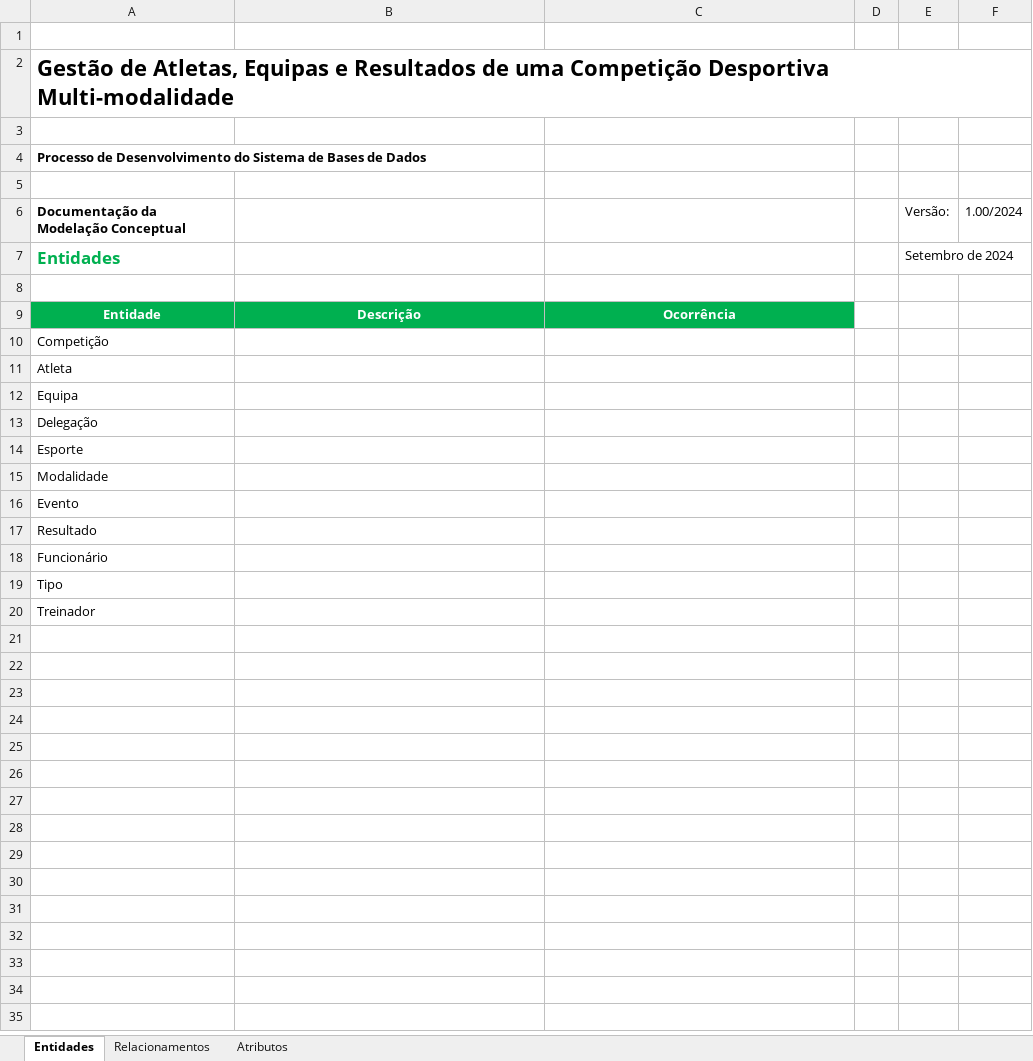
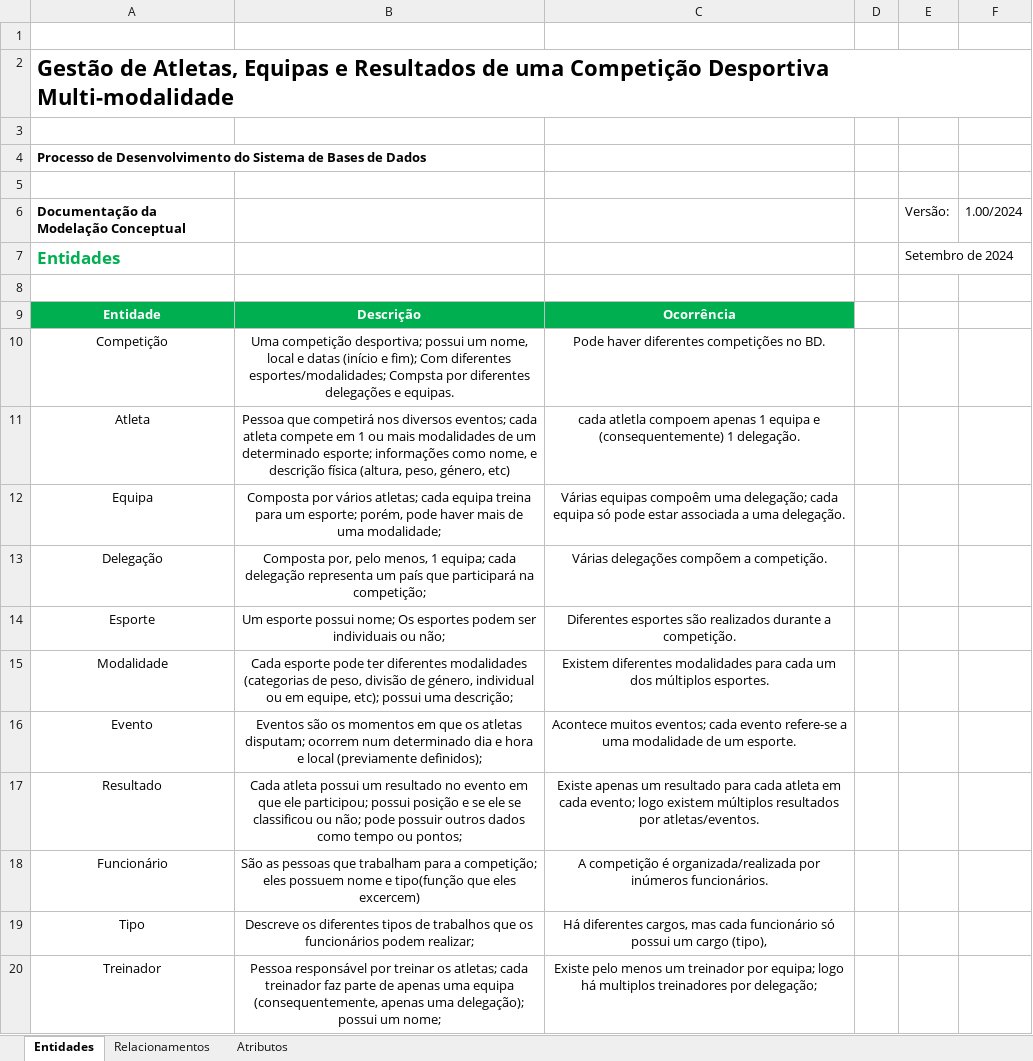
Before and after one commit to Johnny-LCC/Base_de_Dados-TP, an Excel workbook: DocumentacaoConceptual.xlsx, sheet Entidades, drawn as a sheet; values as stored, in another font and other column widths than the file's, no borders; the diff names each change by its address in the sheet, - before the commit and + after, or states it on an @@ line.

```diff
--- a/DocumentacaoConceptual.xlsx (sheet Entidades)
+++ b/DocumentacaoConceptual.xlsx (sheet Entidades)
-A10:A20 alignment: left
+A10:A20 alignment: center
-B10: (empty)
+B10: Uma competição desportiva; possui um nome, local e datas (início e fim); Com diferentes esportes/modalidades; Compsta por diferentes delegações e equipas.
-C10: (empty)
+C10: Pode haver diferentes competições no BD.
-B11: (empty)
+B11: Pessoa que competirá nos diversos eventos; cada atleta compete em 1 ou mais modalidades de um determinado esporte; informações como nome, e descrição física (altura, peso, género, etc)
-C11: (empty)
+C11: cada atletla compoem apenas 1 equipa e (consequentemente) 1 delegação.
-B12: (empty)
+B12: Composta por vários atletas; cada equipa treina para um esporte; porém, pode haver mais de uma modalidade;
-C12: (empty)
+C12: Várias equipas compoêm uma delegação; cada equipa só pode estar associada a uma delegação.
-B13: (empty)
+B13: Composta por, pelo menos, 1 equipa; cada delegação representa um país que participará na competição;
-C13: (empty)
+C13: Várias delegações compõem a competição.
-B14: (empty)
+B14: Um esporte possui nome; Os esportes podem ser individuais ou não;
-C14: (empty)
+C14: Diferentes esportes são realizados durante a competição.
-B15: (empty)
+B15: Cada esporte pode ter diferentes modalidades (categorias de peso, divisão de género, individual ou em equipe, etc); possui uma descrição;
-C15: (empty)
+C15: Existem diferentes modalidades para cada um dos múltiplos esportes.
-B16: (empty)
+B16: Eventos são os momentos em que os atletas disputam; ocorrem num determinado dia e hora e local (previamente definidos);
-C16: (empty)
+C16: Acontece muitos eventos; cada evento refere-se a uma modalidade de um esporte.
-B17: (empty)
+B17: Cada atleta possui um resultado no evento em que ele participou; possui posição e se ele se classificou ou não; pode possuir outros dados como tempo ou pontos;
-C17: (empty)
+C17: Existe apenas um resultado para cada atleta em cada evento; logo existem múltiplos resultados por atletas/eventos.
-B18: (empty)
+B18: São as pessoas que trabalham para a competição; eles possuem nome e tipo(função que eles excercem)
-C18: (empty)
+C18: A competição é organizada/realizada por inúmeros funcionários.
-B19: (empty)
+B19: Descreve os diferentes tipos de trabalhos que os funcionários podem realizar;
-C19: (empty)
+C19: Há diferentes cargos, mas cada funcionário só possui um cargo (tipo),
-B20: (empty)
+B20: Pessoa responsável por treinar os atletas; cada treinador faz parte de apenas uma equipa (consequentemente, apenas uma delegação); possui um nome;
-C20: (empty)
+C20: Existe pelo menos um treinador por equipa; logo há multiplos treinadores por delegação;
```
Also changed, not shown: sheet Atributos, sheet Relacionamentos.
